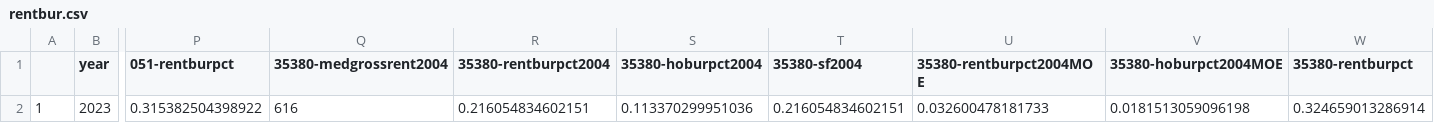
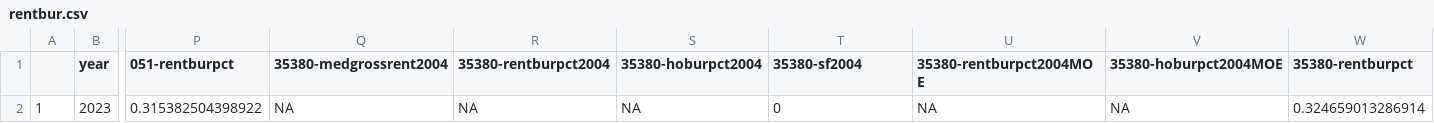
Before and after one commit to the-data-center/Who-Lives, a CSV file: outputs/spreadsheets/rentbur.csv, drawn as a sheet; only a part is shown, gaps mark what is left out; the diff names each change by its address in the sheet, - before the commit and + after, or states it on an @@ line.

```diff
--- a/outputs/spreadsheets/rentbur.csv
+++ b/outputs/spreadsheets/rentbur.csv
-Q2 (35380-medgrossrent2004): 616
+Q2 (35380-medgrossrent2004): NA
-R2 (35380-rentburpct2004): 0.216054834602151
+R2 (35380-rentburpct2004): NA
-S2 (35380-hoburpct2004): 0.113370299951036
+S2 (35380-hoburpct2004): NA
-T2 (35380-sf2004): 0.216054834602151
+T2 (35380-sf2004): 0
-U2 (35380-rentburpct2004MOE): 0.032600478181733
+U2 (35380-rentburpct2004MOE): NA
-V2 (35380-hoburpct2004MOE): 0.0181513059096198
+V2 (35380-hoburpct2004MOE): NA
```
Also changed, not shown: outputs/spreadsheets/bachrace.csv, outputs/spreadsheets/childpov.csv, 20 other files.
